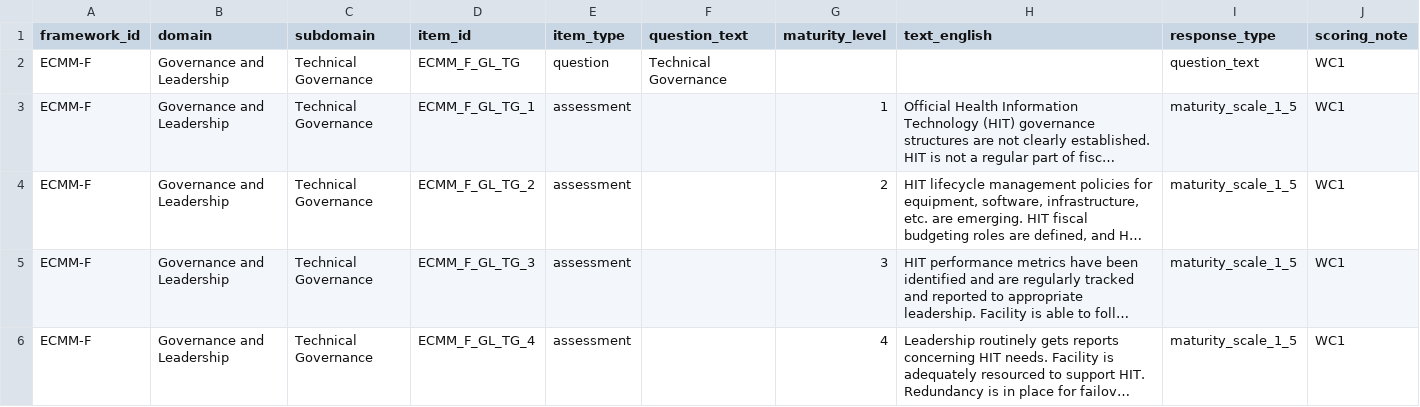
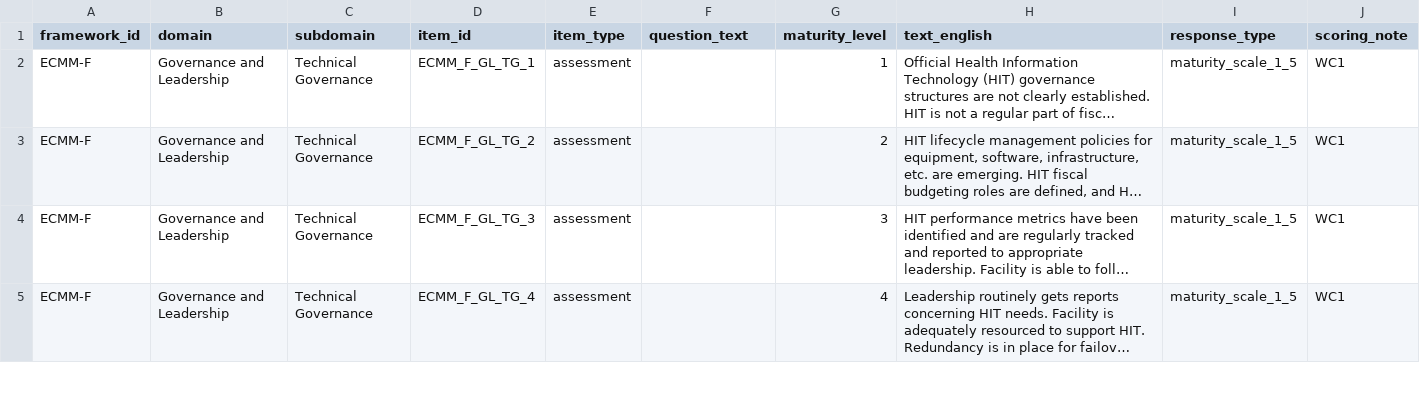
Before and after one commit to Dokotela/maturity_model, a CSV file: maturity_model/assets/csv/eccm_facility.csv, drawn as a sheet; only a part is shown; long unchanged cells end in …; the diff covers the shown part only; the diff names each change by its address in the sheet, - before the commit and + after, or states it on an @@ line.

```diff
--- a/maturity_model/assets/csv/eccm_facility.csv
+++ b/maturity_model/assets/csv/eccm_facility.csv
-row 2: ECMM-F | Governance and Leadership | Technical Governance | ECMM_F_GL_TG | question | Technical Governance |  |  | question_text | WC1
```
Also changed, not shown: 22 removed rows elsewhere in this file, maturity_model/assets/csv/adb.csv, maturity_model/assets/csv/eccm_organization.csv, 14 other files.
